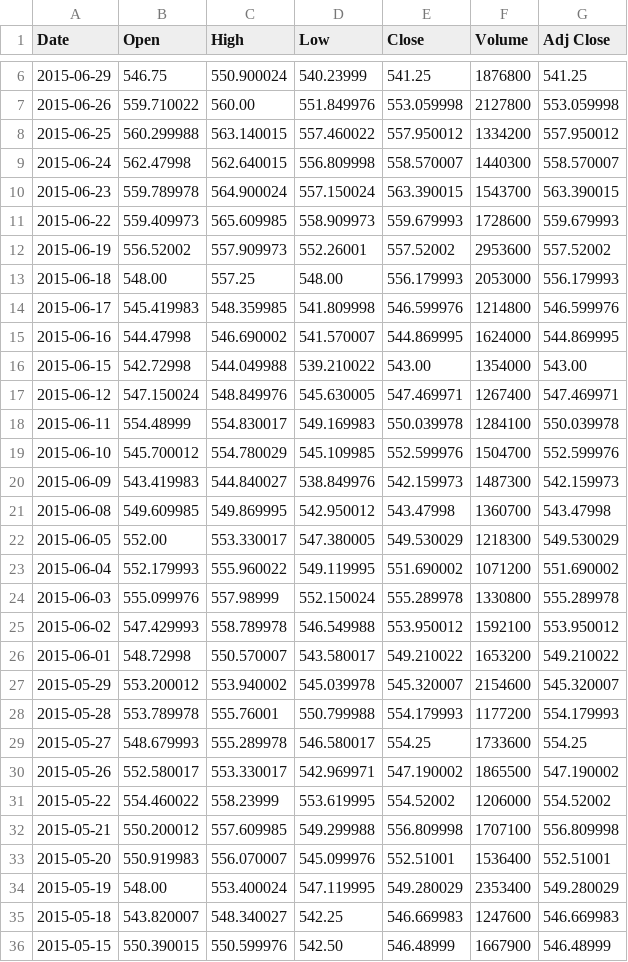
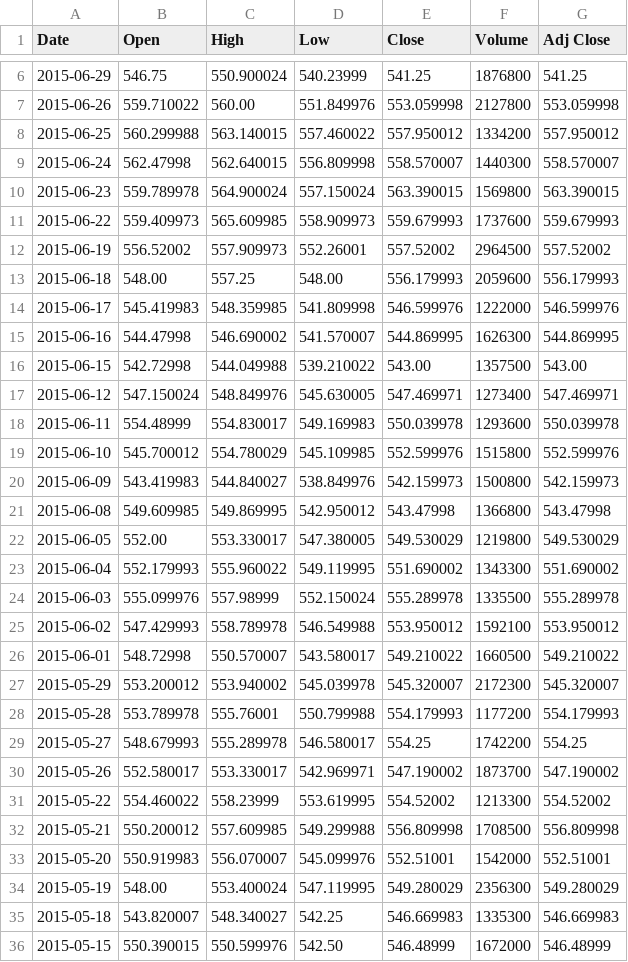
Before and after one commit to MB18/BI_BARTHELEMY_BETTY_SATKUNARAJAH, a CSV file: PROJECT BI/bin/Debug/GOOGLE.csv, drawn as a sheet; only a part is shown, gaps mark what is left out; the diff covers the shown part only.

```diff
--- a/PROJECT BI/bin/Debug/GOOGLE.csv
+++ b/PROJECT BI/bin/Debug/GOOGLE.csv
@@ -9,28 +9,28 @@ Date,Open,High,Low,Close,Volume,Adj Close
 2015-06-24,562.47998,562.640015,556.809998,558.570007,1440300,558.570007
-2015-06-23,559.789978,564.900024,557.150024,563.390015,1543700,563.390015
-2015-06-22,559.409973,565.609985,558.909973,559.679993,1728600,559.679993
-2015-06-19,556.52002,557.909973,552.26001,557.52002,2953600,557.52002
-2015-06-18,548.00,557.25,548.00,556.179993,2053000,556.179993
-2015-06-17,545.419983,548.359985,541.809998,546.599976,1214800,546.599976
-2015-06-16,544.47998,546.690002,541.570007,544.869995,1624000,544.869995
-2015-06-15,542.72998,544.049988,539.210022,543.00,1354000,543.00
-2015-06-12,547.150024,548.849976,545.630005,547.469971,1267400,547.469971
-2015-06-11,554.48999,554.830017,549.169983,550.039978,1284100,550.039978
-2015-06-10,545.700012,554.780029,545.109985,552.599976,1504700,552.599976
-2015-06-09,543.419983,544.840027,538.849976,542.159973,1487300,542.159973
-2015-06-08,549.609985,549.869995,542.950012,543.47998,1360700,543.47998
-2015-06-05,552.00,553.330017,547.380005,549.530029,1218300,549.530029
-2015-06-04,552.179993,555.960022,549.119995,551.690002,1071200,551.690002
-2015-06-03,555.099976,557.98999,552.150024,555.289978,1330800,555.289978
+2015-06-23,559.789978,564.900024,557.150024,563.390015,1569800,563.390015
+2015-06-22,559.409973,565.609985,558.909973,559.679993,1737600,559.679993
+2015-06-19,556.52002,557.909973,552.26001,557.52002,2964500,557.52002
+2015-06-18,548.00,557.25,548.00,556.179993,2059600,556.179993
+2015-06-17,545.419983,548.359985,541.809998,546.599976,1222000,546.599976
+2015-06-16,544.47998,546.690002,541.570007,544.869995,1626300,544.869995
+2015-06-15,542.72998,544.049988,539.210022,543.00,1357500,543.00
+2015-06-12,547.150024,548.849976,545.630005,547.469971,1273400,547.469971
+2015-06-11,554.48999,554.830017,549.169983,550.039978,1293600,550.039978
+2015-06-10,545.700012,554.780029,545.109985,552.599976,1515800,552.599976
+2015-06-09,543.419983,544.840027,538.849976,542.159973,1500800,542.159973
+2015-06-08,549.609985,549.869995,542.950012,543.47998,1366800,543.47998
+2015-06-05,552.00,553.330017,547.380005,549.530029,1219800,549.530029
+2015-06-04,552.179993,555.960022,549.119995,551.690002,1343300,551.690002
+2015-06-03,555.099976,557.98999,552.150024,555.289978,1335500,555.289978
 2015-06-02,547.429993,558.789978,546.549988,553.950012,1592100,553.950012
-2015-06-01,548.72998,550.570007,543.580017,549.210022,1653200,549.210022
-2015-05-29,553.200012,553.940002,545.039978,545.320007,2154600,545.320007
+2015-06-01,548.72998,550.570007,543.580017,549.210022,1660500,549.210022
+2015-05-29,553.200012,553.940002,545.039978,545.320007,2172300,545.320007
 2015-05-28,553.789978,555.76001,550.799988,554.179993,1177200,554.179993
-2015-05-27,548.679993,555.289978,546.580017,554.25,1733600,554.25
-2015-05-26,552.580017,553.330017,542.969971,547.190002,1865500,547.190002
-2015-05-22,554.460022,558.23999,553.619995,554.52002,1206000,554.52002
-2015-05-21,550.200012,557.609985,549.299988,556.809998,1707100,556.809998
-2015-05-20,550.919983,556.070007,545.099976,552.51001,1536400,552.51001
-2015-05-19,548.00,553.400024,547.119995,549.280029,2353400,549.280029
-2015-05-18,543.820007,548.340027,542.25,546.669983,1247600,546.669983
-2015-05-15,550.390015,550.599976,542.50,546.48999,1667900,546.48999
+2015-05-27,548.679993,555.289978,546.580017,554.25,1742200,554.25
+2015-05-26,552.580017,553.330017,542.969971,547.190002,1873700,547.190002
+2015-05-22,554.460022,558.23999,553.619995,554.52002,1213300,554.52002
+2015-05-21,550.200012,557.609985,549.299988,556.809998,1708500,556.809998
+2015-05-20,550.919983,556.070007,545.099976,552.51001,1542000,552.51001
+2015-05-19,548.00,553.400024,547.119995,549.280029,2356300,549.280029
+2015-05-18,543.820007,548.340027,542.25,546.669983,1335300,546.669983
+2015-05-15,550.390015,550.599976,542.50,546.48999,1672000,546.48999
```
Also changed, not shown: 20 edited cells elsewhere in this file, 8 other files.
